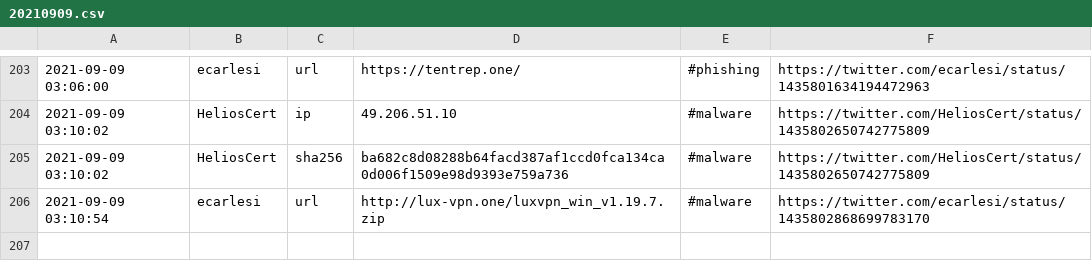
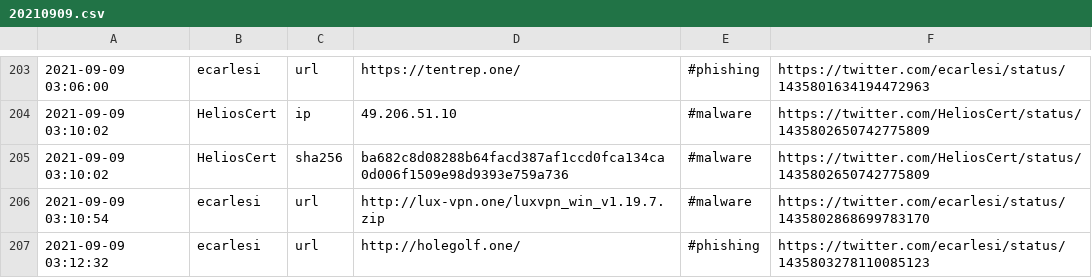
Before and after one commit to Shivammalaviya/TweetFeed, a CSV file: Sep_2021/20210909.csv, drawn as a sheet; only a part is shown, gaps mark what is left out.

```diff
--- a/Sep_2021/20210909.csv
+++ b/Sep_2021/20210909.csv
@@ -206 +206,2 @@
 2021-09-09 03:10:54,ecarlesi,url,http://lux-vpn.one/luxvpn_win_v1.19.7.zip,#malware,https://twitter.com/ecarlesi/status/1435802868699783170
+2021-09-09 03:12:32,ecarlesi,url,http://holegolf.one/,#phishing,https://twitter.com/ecarlesi/status/1435803278110085123
```
Also changed, not shown: today.csv, week.csv, 3 other files.
